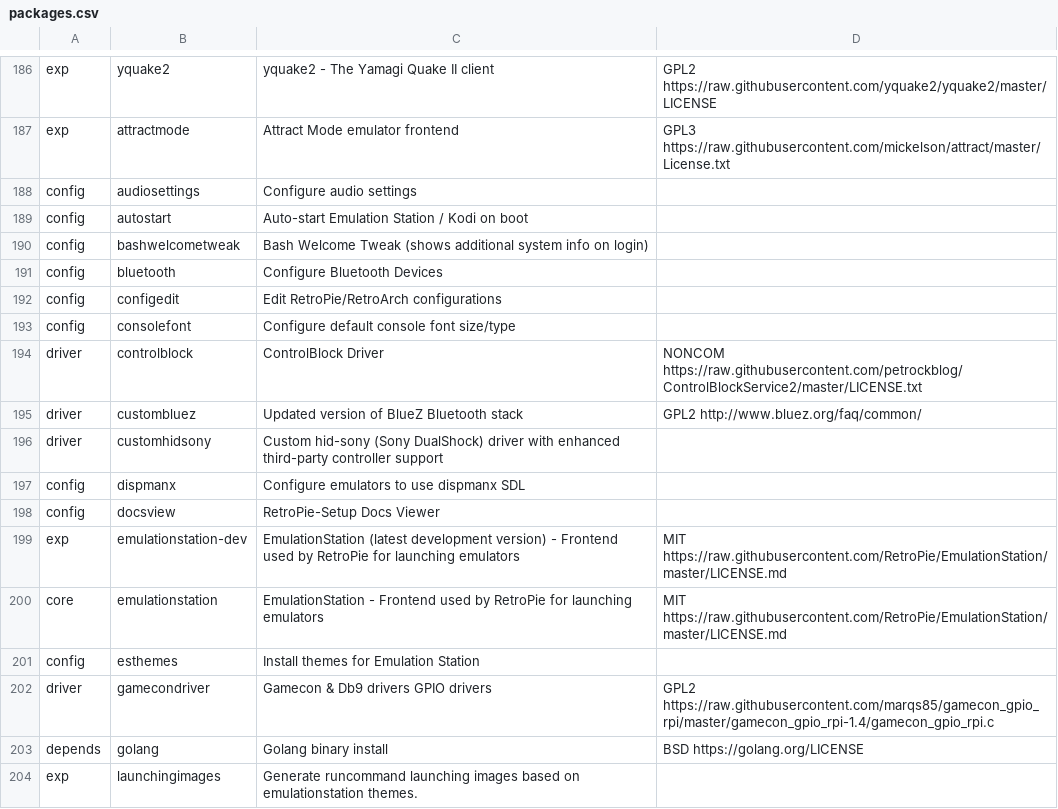
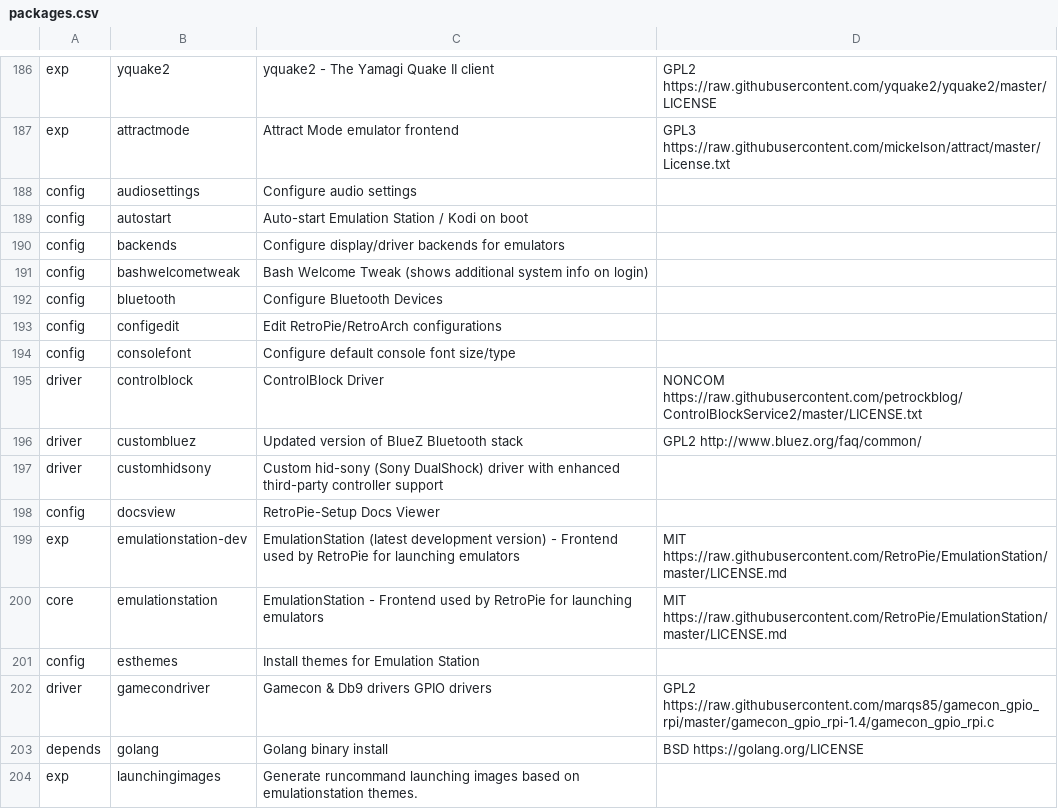
Before and after one commit to mmatyas/retropie-pkglicences, a CSV file: packages.csv, drawn as a sheet; only a part is shown, gaps mark what is left out; removed rows and columns are numbered as before the commit, all else as after; the diff names each change by its address in the sheet, - before the commit and + after, or states it on an @@ line.

```diff
--- a/packages.csv
+++ b/packages.csv
+row 190: config | backends | Configure display/driver backends for emulators
-row 197: config | dispmanx | Configure emulators to use dispmanx SDL
```
Also changed, not shown: 1 other file.
